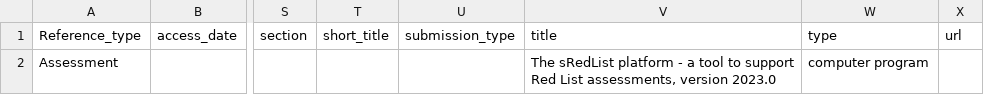
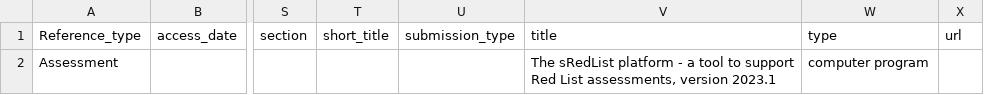
Before and after one commit to LifeWatch-Italy/sredlist-server, a CSV file: Species/SIS_references_empty.csv, drawn as a sheet; only a part is shown, gaps mark what is left out; the diff names each change by its address in the sheet, - before the commit and + after, or states it on an @@ line.

Commit message:
Edit version number before deploying

```diff
--- a/Species/SIS_references_empty.csv
+++ b/Species/SIS_references_empty.csv
-V2: …assessments, version 2023.0
+V2: …assessments, version 2023.1
```
Also changed, not shown: 1 other file.
